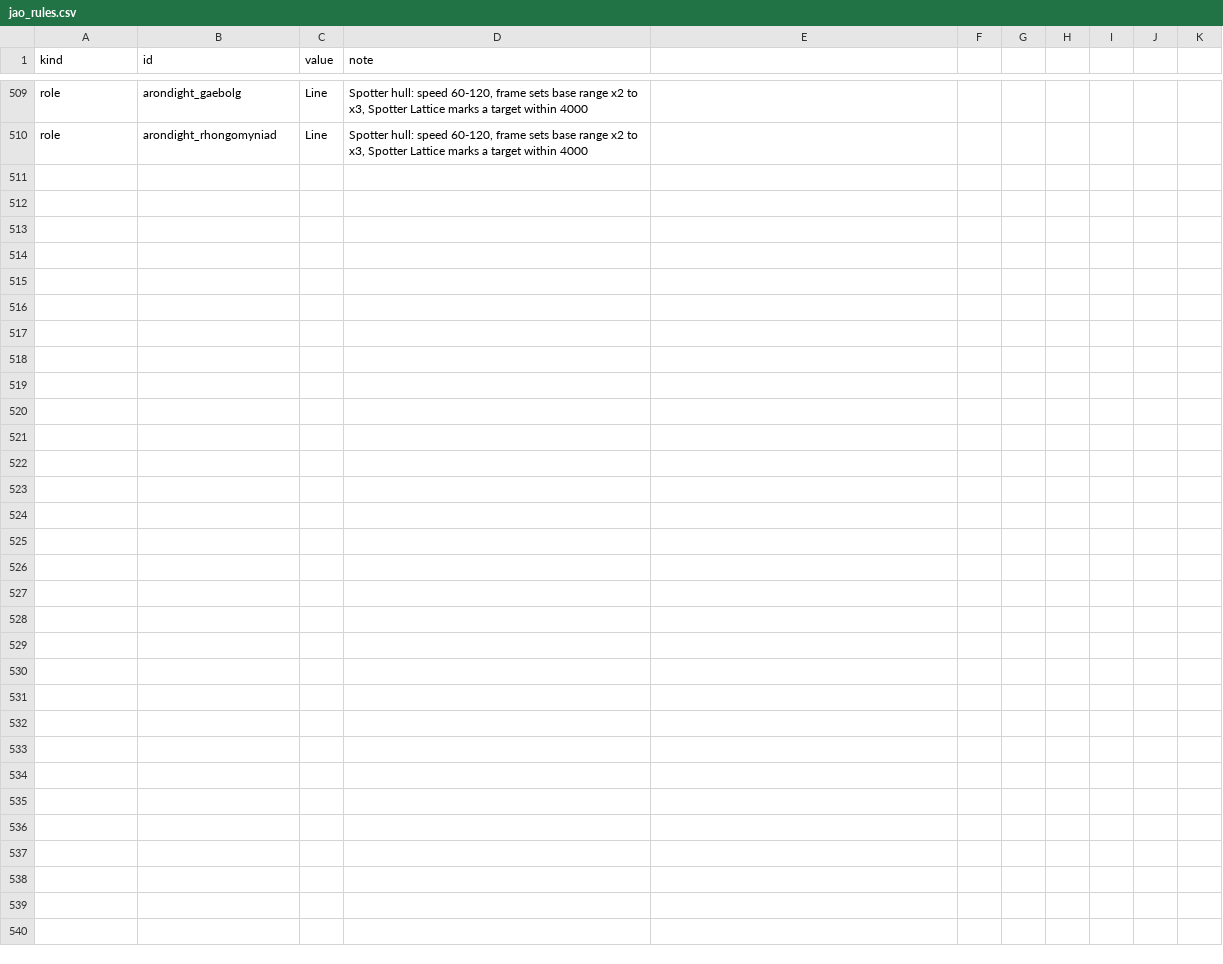
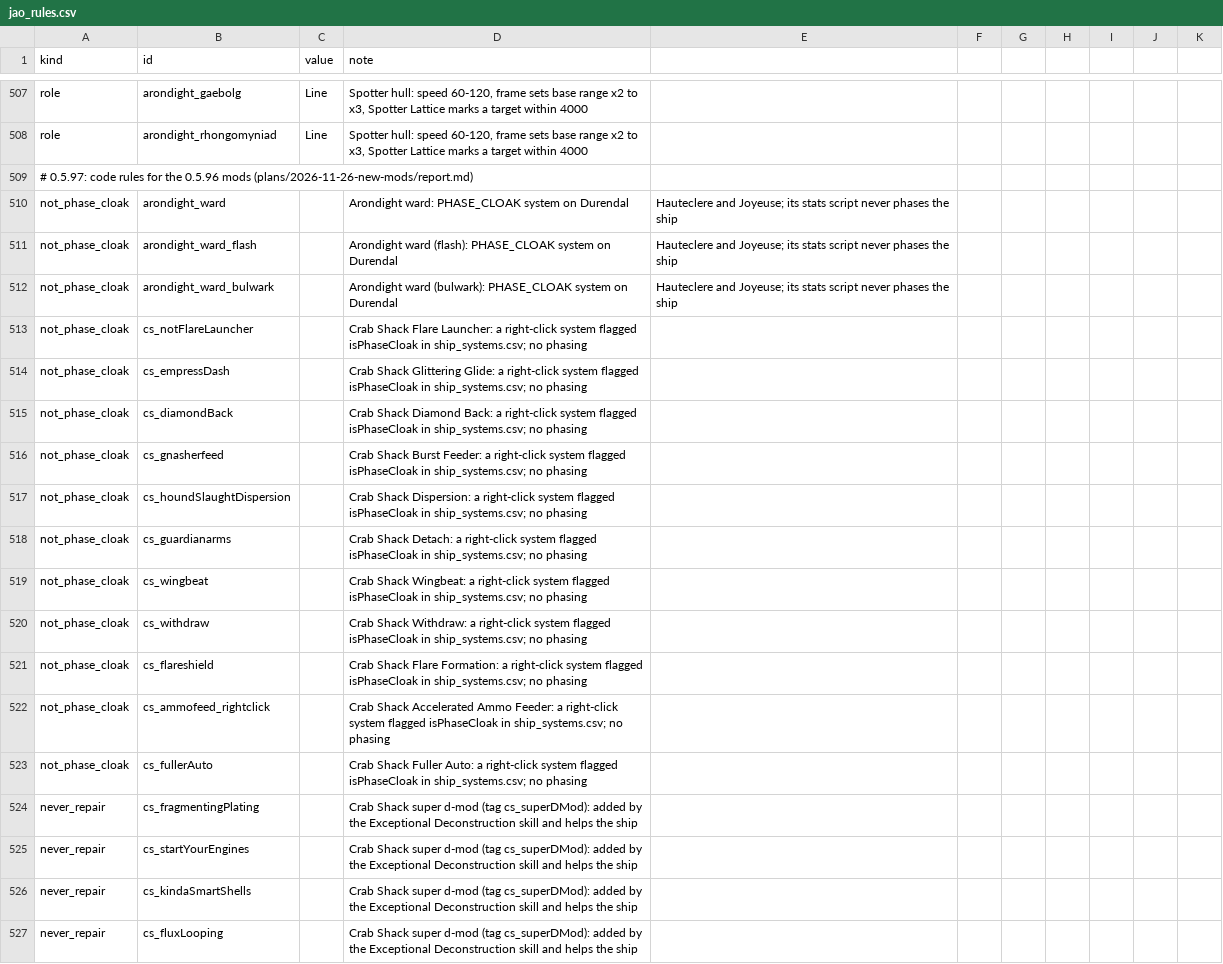
Before and after one commit to Mjolniar/auto-outfitting, a CSV file: data/config/jao_rules.csv, drawn as a sheet; only a part is shown, gaps mark what is left out; the diff covers the shown part only.

```diff
--- a/data/config/jao_rules.csv
+++ b/data/config/jao_rules.csv
@@ -510 +508,20 @@ role,arondight_gaebolg,Line,"Spotter hull: speed 60-120, frame sets base range x
 role,arondight_rhongomyniad,Line,"Spotter hull: speed 60-120, frame sets base range x2 to x3, Spotter Lattice marks a target within 4000"
+# 0.5.97: code rules for the 0.5.96 mods (plans/2026-11-26-new-mods/report.md)
+not_phase_cloak,arondight_ward,,Arondight ward: PHASE_CLOAK system on Durendal, Hauteclere and Joyeuse; its stats script never phases the ship
+not_phase_cloak,arondight_ward_flash,,Arondight ward (flash): PHASE_CLOAK system on Durendal, Hauteclere and Joyeuse; its stats script never phases the ship
+not_phase_cloak,arondight_ward_bulwark,,Arondight ward (bulwark): PHASE_CLOAK system on Durendal, Hauteclere and Joyeuse; its stats script never phases the ship
+not_phase_cloak,cs_notFlareLauncher,,Crab Shack Flare Launcher: a right-click system flagged isPhaseCloak in ship_systems.csv; no phasing
+not_phase_cloak,cs_empressDash,,Crab Shack Glittering Glide: a right-click system flagged isPhaseCloak in ship_systems.csv; no phasing
+not_phase_cloak,cs_diamondBack,,Crab Shack Diamond Back: a right-click system flagged isPhaseCloak in ship_systems.csv; no phasing
+not_phase_cloak,cs_gnasherfeed,,Crab Shack Burst Feeder: a right-click system flagged isPhaseCloak in ship_systems.csv; no phasing
+not_phase_cloak,cs_houndSlaughtDispersion,,Crab Shack Dispersion: a right-click system flagged isPhaseCloak in ship_systems.csv; no phasing
+not_phase_cloak,cs_guardianarms,,Crab Shack Detach: a right-click system flagged isPhaseCloak in ship_systems.csv; no phasing
+not_phase_cloak,cs_wingbeat,,Crab Shack Wingbeat: a right-click system flagged isPhaseCloak in ship_systems.csv; no phasing
+not_phase_cloak,cs_withdraw,,Crab Shack Withdraw: a right-click system flagged isPhaseCloak in ship_systems.csv; no phasing
+not_phase_cloak,cs_flareshield,,Crab Shack Flare Formation: a right-click system flagged isPhaseCloak in ship_systems.csv; no phasing
+not_phase_cloak,cs_ammofeed_rightclick,,Crab Shack Accelerated Ammo Feeder: a right-click system flagged isPhaseCloak in ship_systems.csv; no phasing
+not_phase_cloak,cs_fullerAuto,,Crab Shack Fuller Auto: a right-click system flagged isPhaseCloak in ship_systems.csv; no phasing
+never_repair,cs_fragmentingPlating,,Crab Shack super d-mod (tag cs_superDMod): added by the Exceptional Deconstruction skill and helps the ship
+never_repair,cs_startYourEngines,,Crab Shack super d-mod (tag cs_superDMod): added by the Exceptional Deconstruction skill and helps the ship
+never_repair,cs_kindaSmartShells,,Crab Shack super d-mod (tag cs_superDMod): added by the Exceptional Deconstruction skill and helps the ship
+never_repair,cs_fluxLooping,,Crab Shack super d-mod (tag cs_superDMod): added by the Exceptional Deconstruction skill and helps the ship
```
Also changed, not shown: 12 added rows and 3 removed rows elsewhere in this file, 12 other files.
